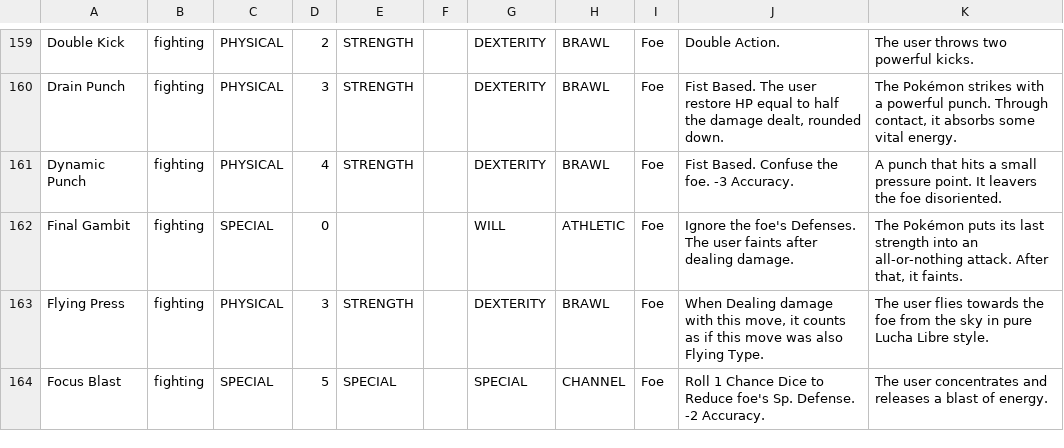
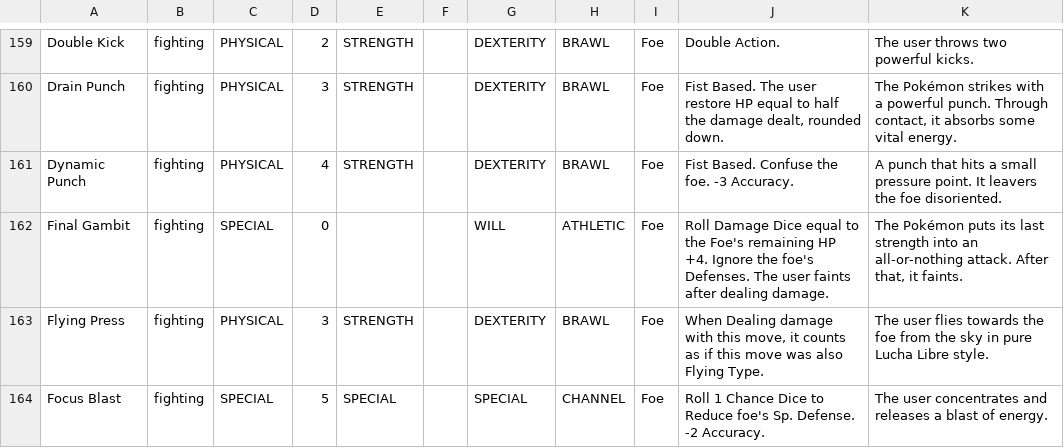
Before and after one commit to XShadeSlayerXx/PokeRole-Discord.py-Base, a CSV file: pokeMoveSorted.csv, drawn as a sheet; only a part is shown, gaps mark what is left out.

Commit message:
Update pokeMoveSorted.csv
final gambit missing info

```diff
--- a/pokeMoveSorted.csv
+++ b/pokeMoveSorted.csv
@@ -161,3 +161,3 @@ Drain Punch,fighting,PHYSICAL,3,STRENGTH,,DEXTERITY,BRAWL,Foe,"Fist Based. The u
 Dynamic Punch,fighting,PHYSICAL,4,STRENGTH,,DEXTERITY,BRAWL,Foe,Fist Based. Confuse the foe. -3 Accuracy.,A punch that hits a small pressure point. It leavers the foe disoriented.
-Final Gambit,fighting,SPECIAL,0,,,WILL,ATHLETIC,Foe,Ignore the foe's Defenses. The user faints after dealing damage.,"The Pokémon puts its last strength into an all-or-nothing attack. After that, it faints."
+Final Gambit,fighting,SPECIAL,0,,,WILL,ATHLETIC,Foe,Roll Damage Dice equal to the Foe's remaining HP +4. Ignore the foe's Defenses. The user faints after dealing damage.,"The Pokémon puts its last strength into an all-or-nothing attack. After that, it faints."
 Flying Press,fighting,PHYSICAL,3,STRENGTH,,DEXTERITY,BRAWL,Foe,"When Dealing damage with this move, it counts as if this move was also Flying Type.",The user flies towards the foe from the sky in pure Lucha Libre style.
```
